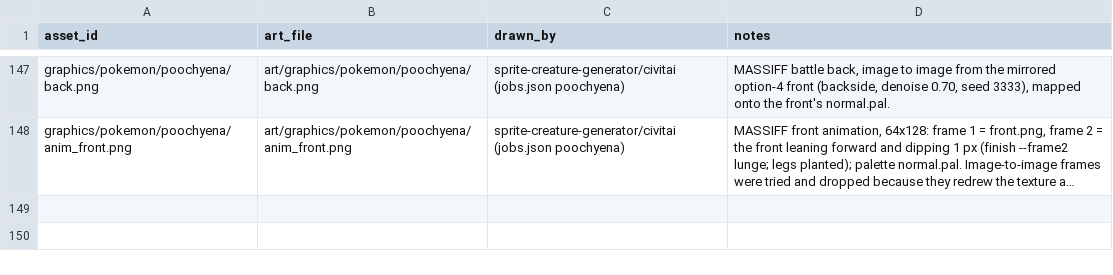
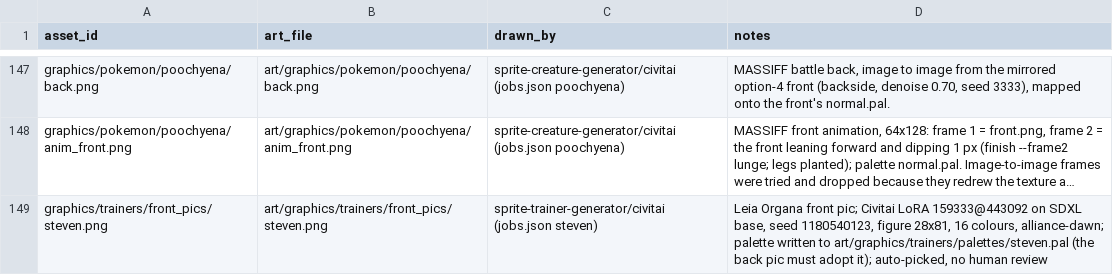
Before and after one commit to spencerlepine/pokeemerald, a CSV file: wiki/mapping/art_ready.csv, drawn as a sheet; only a part is shown, gaps mark what is left out; long unchanged cells end in …; the diff names each change by its address in the sheet, - before the commit and + after, or states it on an @@ line.

Commit message:
sprite-trainer-generator: Leia Organa (steven) front pic to wiki/art, ART_READY (auto-picked)

```diff
--- a/wiki/mapping/art_ready.csv
+++ b/wiki/mapping/art_ready.csv
+row 149: graphics/trainers/front_pics/steven.png | art/graphics/trainers/front_pics/steven.png | sprite-trainer-generator/civitai (jobs.json steven) | Leia Organa front pic; Civitai LoRA 159333@443092 on SDXL base, seed 1180540123, figure 28x81, 16 colours, alliance-dawn; palette written to art/graphics/trainers/palettes/steven.pal (the back pic must adopt it); auto-picked, no human review
```
Also changed, not shown: wiki/database/pending_art.csv, 9 other files.
